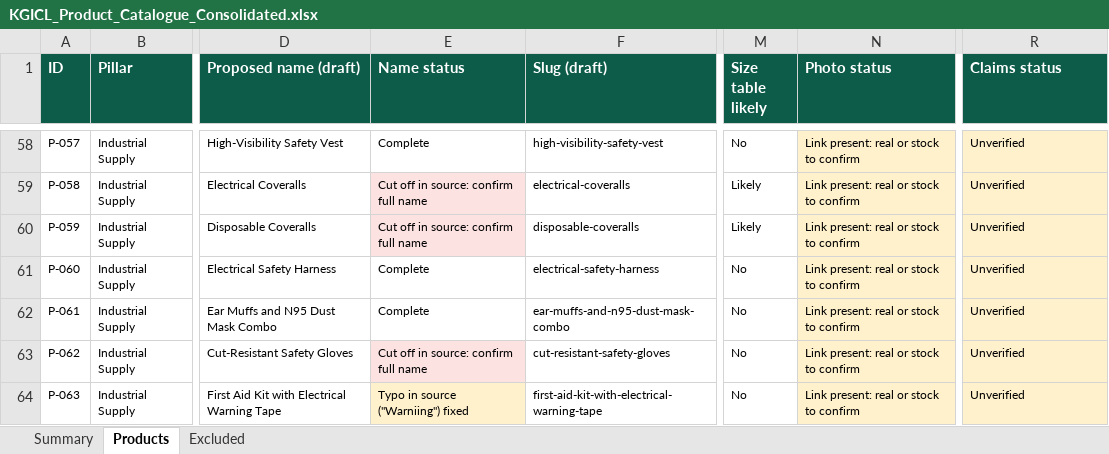
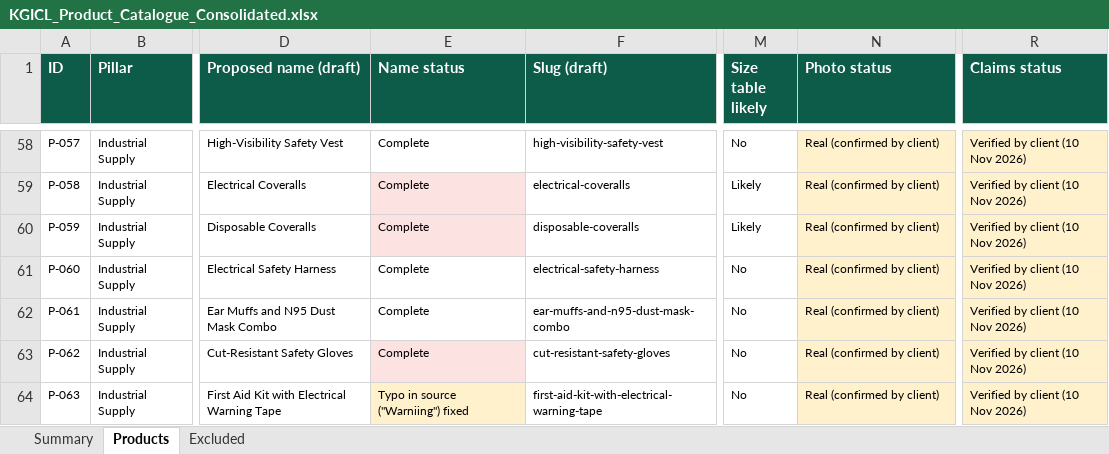
Before and after one commit to Noble-247/kgicl-website, an Excel workbook: docs/KGICL_Product_Catalogue_Consolidated.xlsx, sheet Products, drawn as a sheet; only a part is shown, gaps mark what is left out; values as stored, in another font and other column widths than the file's, no borders; the diff covers the shown part only; the diff names each change by its address in the sheet, - before the commit and + after, or states it on an @@ line.

Commit message:
data: apply client confirmations for product photos, names and claims

```diff
--- a/docs/KGICL_Product_Catalogue_Consolidated.xlsx (sheet Products)
+++ b/docs/KGICL_Product_Catalogue_Consolidated.xlsx (sheet Products)
-N58:N64 (Photo status): Link present: real or stock to confirm
+N58:N64 (Photo status): Real (confirmed by client)
-R58:R64 (Claims status): Unverified
+R58:R64 (Claims status): Verified by client (10 Nov 2026)
-E59:E60 (Name status): Cut off in source: confirm full name
+E59:E60 (Name status): Complete
-E63 (Name status): Cut off in source: confirm full name
+E63 (Name status): Complete
```
Also changed, not shown: 77 edited cells elsewhere in this sheet, 4 other files.
